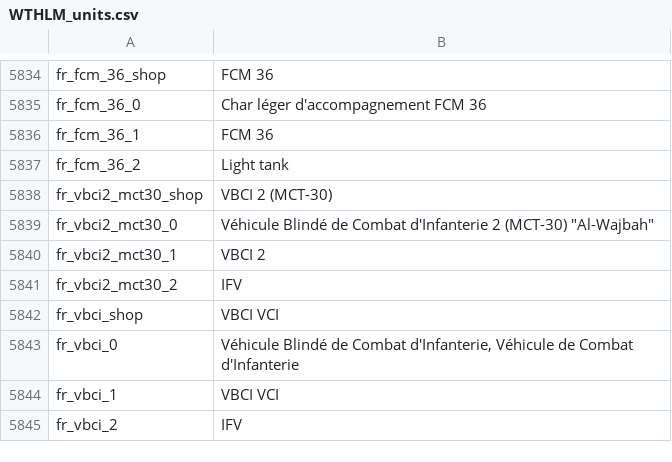
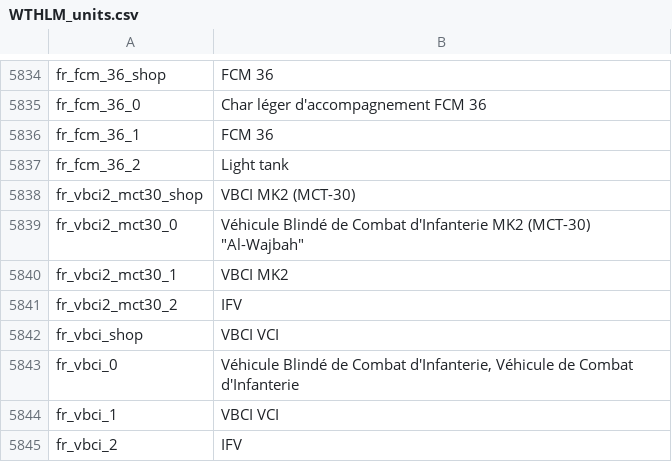
Before and after one commit to Addysaurus/lang_modding, a CSV file: WTHLM_units.csv, drawn as a sheet; only a part is shown, gaps mark what is left out.

```diff
--- a/WTHLM_units.csv
+++ b/WTHLM_units.csv
@@ -5837,5 +5837,5 @@ fr_fcm_36_1;FCM 36
 fr_fcm_36_2;Light tank
-fr_vbci2_mct30_shop;VBCI 2 (MCT-30)
-fr_vbci2_mct30_0;"Véhicule Blindé de Combat d'Infanterie 2 (MCT-30) ""Al-Wajbah"""
-fr_vbci2_mct30_1;VBCI 2
+fr_vbci2_mct30_shop;VBCI MK2 (MCT-30)
+fr_vbci2_mct30_0;"Véhicule Blindé de Combat d'Infanterie MK2 (MCT-30) ""Al-Wajbah"""
+fr_vbci2_mct30_1;VBCI MK2
 fr_vbci2_mct30_2;IFV
```
Also changed, not shown: WTHLM_version.csv, 1 other file.
